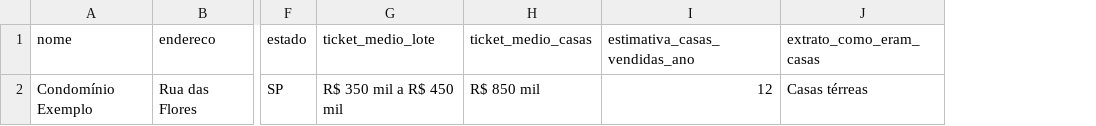
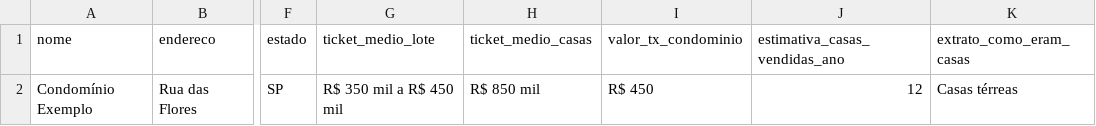
Before and after one commit to monitech-hubfly/moni-fly, a CSV file: public/templates/condominios-template.csv, drawn as a sheet; only a part is shown, gaps mark what is left out; the diff names each change by its address in the sheet, - before the commit and + after, or states it on an @@ line.

```diff
--- a/public/templates/condominios-template.csv
+++ b/public/templates/condominios-template.csv
+column I (valor_tx_condominio), row 2: R$ 450
```
Also changed, not shown: 19 other files.
